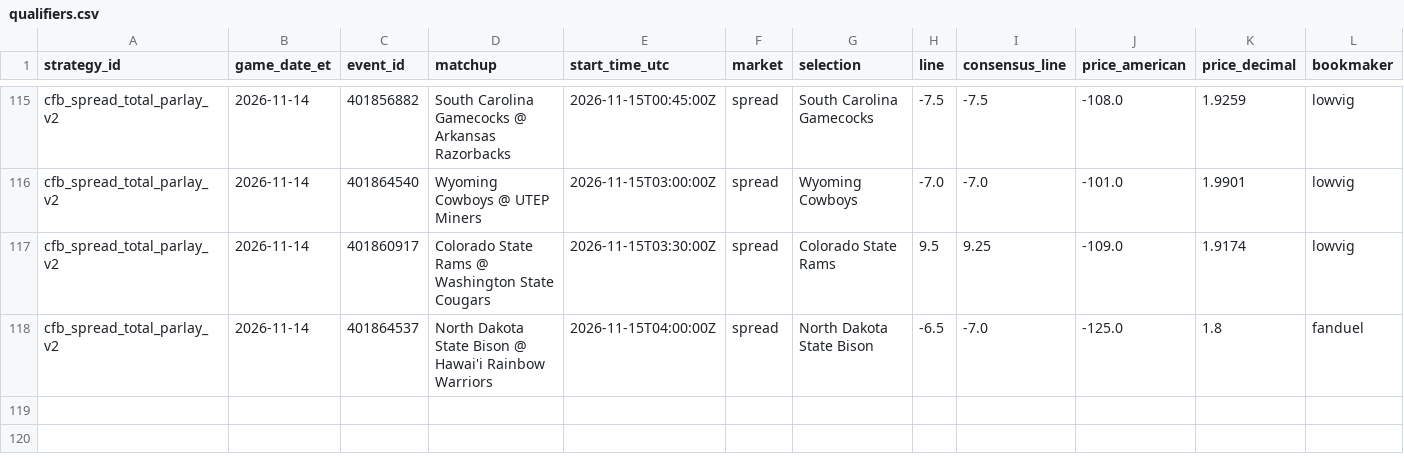
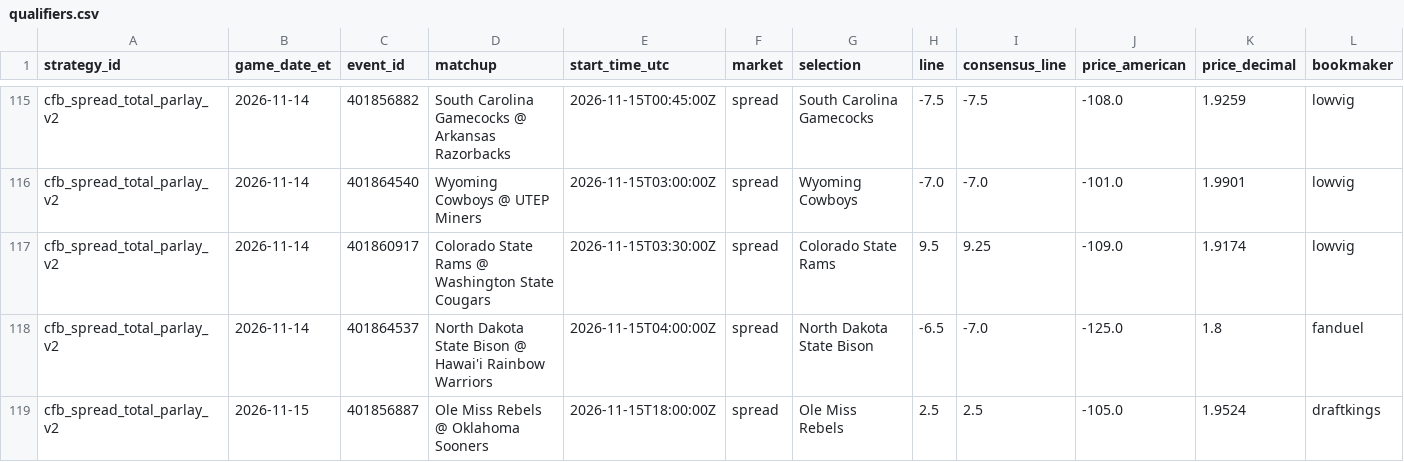
Before and after one commit to gitchrisqueen/panthera, a CSV file: data/ncaaf/tickets/qualifiers.csv, drawn as a sheet; only a part is shown, gaps mark what is left out; rows hold the shown columns only; the diff names each change by its address in the sheet, - before the commit and + after, or states it on an @@ line.

```diff
--- a/data/ncaaf/tickets/qualifiers.csv
+++ b/data/ncaaf/tickets/qualifiers.csv
+row 119: cfb_spread_total_parlay_v2 | 2026-11-15 | 401856887 | Ole Miss Rebels @ Oklahoma Sooners | 2026-11-15T18:00:00Z | spread | Ole Miss Rebels | 2.5 | 2.5 | -105.0 | 1.9524 | draftkings
```
Also changed, not shown: data/lab/ncaaf/features.csv, data/ncaaf/tickets/decisions.csv, 7 other files.
